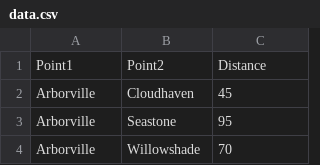
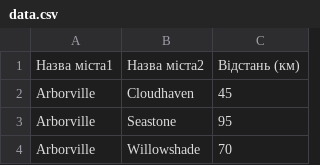
Before and after one commit to ykertytsky/administrative-points-unification, a CSV file: data.csv, drawn as a sheet; only a part is shown; removed rows and columns are numbered as before the commit, all else as after; the diff names each change by its address in the sheet, - before the commit and + after, or states it on an @@ line.

```diff
--- a/data.csv
+++ b/data.csv
-row 1: Point1 | Point2 | Distance
+row 1: Назва міста1 | Назва міста2 | Відстань (км)
```
Also changed, not shown: 3 other files.
